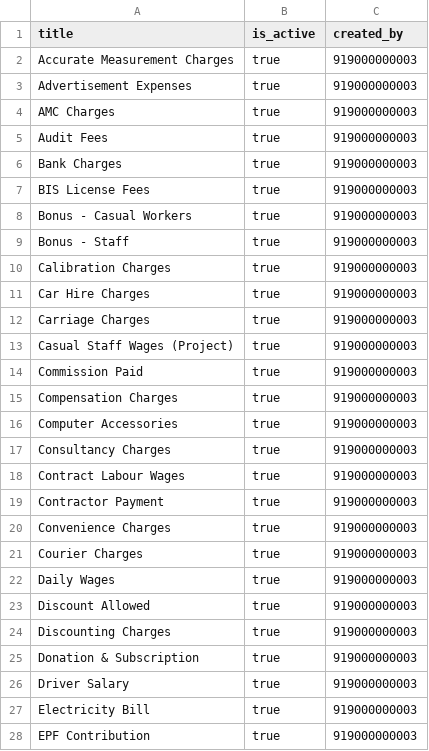
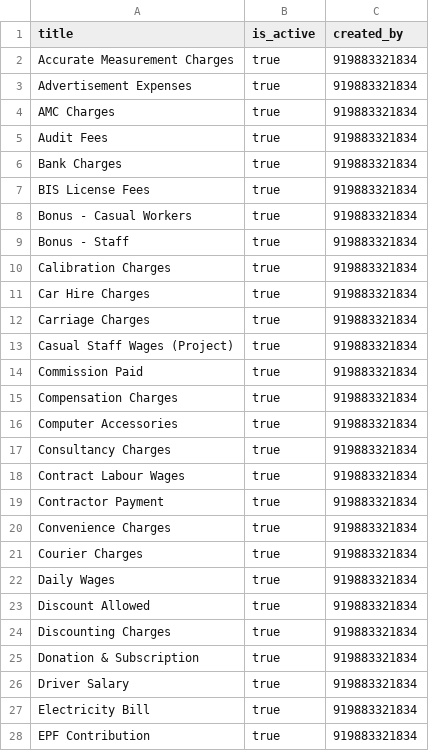
Before and after one commit to SN-Polymers-PVT-LTD/SNPolymers_ERP, a CSV file: backend/test_data/account_sub_title_master.csv, drawn as a sheet; only a part is shown; the diff covers the shown part only.

```diff
--- a/backend/test_data/account_sub_title_master.csv
+++ b/backend/test_data/account_sub_title_master.csv
@@ -1,28 +1,28 @@
 title,is_active,created_by
-Accurate Measurement Charges,true,919000000003
-Advertisement Expenses,true,919000000003
-AMC Charges,true,919000000003
-Audit Fees,true,919000000003
-Bank Charges,true,919000000003
-BIS License Fees,true,919000000003
-Bonus - Casual Workers,true,919000000003
-Bonus - Staff,true,919000000003
-Calibration Charges,true,919000000003
-Car Hire Charges,true,919000000003
-Carriage Charges,true,919000000003
-Casual Staff Wages (Project),true,919000000003
-Commission Paid,true,919000000003
-Compensation Charges,true,919000000003
-Computer Accessories,true,919000000003
-Consultancy Charges,true,919000000003
-Contract Labour Wages,true,919000000003
-Contractor Payment,true,919000000003
-Convenience Charges,true,919000000003
-Courier Charges,true,919000000003
-Daily Wages,true,919000000003
-Discount Allowed,true,919000000003
-Discounting Charges,true,919000000003
-Donation & Subscription,true,919000000003
-Driver Salary,true,919000000003
-Electricity Bill,true,919000000003
-EPF Contribution,true,919000000003
+Accurate Measurement Charges,true,919883321834
+Advertisement Expenses,true,919883321834
+AMC Charges,true,919883321834
+Audit Fees,true,919883321834
+Bank Charges,true,919883321834
+BIS License Fees,true,919883321834
+Bonus - Casual Workers,true,919883321834
+Bonus - Staff,true,919883321834
+Calibration Charges,true,919883321834
+Car Hire Charges,true,919883321834
+Carriage Charges,true,919883321834
+Casual Staff Wages (Project),true,919883321834
+Commission Paid,true,919883321834
+Compensation Charges,true,919883321834
+Computer Accessories,true,919883321834
+Consultancy Charges,true,919883321834
+Contract Labour Wages,true,919883321834
+Contractor Payment,true,919883321834
+Convenience Charges,true,919883321834
+Courier Charges,true,919883321834
+Daily Wages,true,919883321834
+Discount Allowed,true,919883321834
+Discounting Charges,true,919883321834
+Donation & Subscription,true,919883321834
+Driver Salary,true,919883321834
+Electricity Bill,true,919883321834
+EPF Contribution,true,919883321834
```
Also changed, not shown: 91 edited cells elsewhere in this file, 16 other files.
